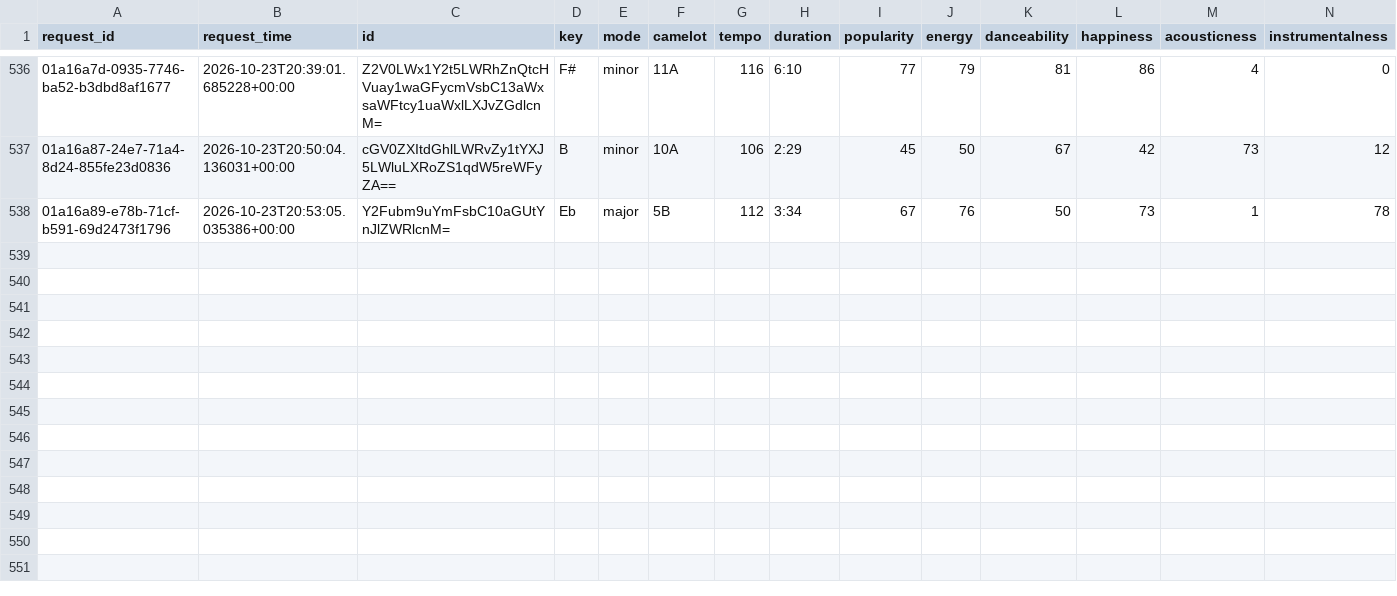
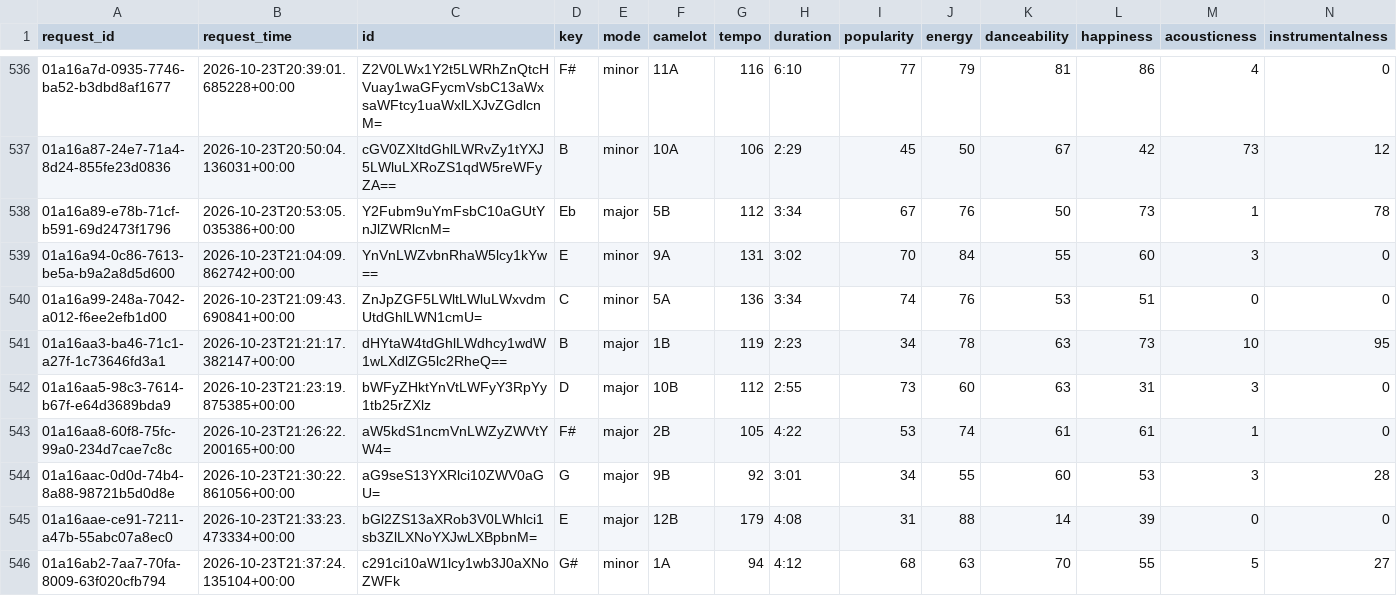
Before and after one commit to jdmremi/kcpr, a CSV file: track_analysis.csv, drawn as a sheet; only a part is shown, gaps mark what is left out; rows hold the shown columns only; the diff names each change by its address in the sheet, - before the commit and + after, or states it on an @@ line.

```diff
--- a/track_analysis.csv
+++ b/track_analysis.csv
+row 539: 01a16a94-0c86-7613-be5a-b9a2a8d5d600 | 2026-10-23T21:04:09.862742+00:00 | YnVnLWZvbnRhaW5lcy1kYw== | E | minor | 9A | 131 | 3:02 | 70 | 84 | 55 | 60 | 3 | 0
+row 540: 01a16a99-248a-7042-a012-f6ee2efb1d00 | 2026-10-23T21:09:43.690841+00:00 | ZnJpZGF5LWltLWluLWxvdmUtdGhlLWN1cmU= | C | minor | 5A | 136 | 3:34 | 74 | 76 | 53 | 51 | 0 | 0
+row 541: 01a16aa3-ba46-71c1-a27f-1c73646fd3a1 | 2026-10-23T21:21:17.382147+00:00 | dHYtaW4tdGhlLWdhcy1wdW1wLXdlZG5lc2RheQ== | B | major | 1B | 119 | 2:23 | 34 | 78 | 63 | 73 | 10 | 95
+row 542: 01a16aa5-98c3-7614-b67f-e64d3689bda9 | 2026-10-23T21:23:19.875385+00:00 | bWFyZHktYnVtLWFyY3RpYy1tb25rZXlz | D | major | 10B | 112 | 2:55 | 73 | 60 | 63 | 31 | 3 | 0
+row 543: 01a16aa8-60f8-75fc-99a0-234d7cae7c8c | 2026-10-23T21:26:22.200165+00:00 | aW5kdS1ncmVnLWZyZWVtYW4= | F# | major | 2B | 105 | 4:22 | 53 | 74 | 61 | 61 | 1 | 0
+row 544: 01a16aac-0d0d-74b4-8a88-98721b5d0d8e | 2026-10-23T21:30:22.861056+00:00 | aG9seS13YXRlci10ZWV0aGU= | G | major | 9B | 92 | 3:01 | 34 | 55 | 60 | 53 | 3 | 28
+row 545: 01a16aae-ce91-7211-a47b-55abc07a8ec0 | 2026-10-23T21:33:23.473334+00:00 | bGl2ZS13aXRob3V0LWhlci1sb3ZlLXNoYXJwLXBpbnM= | E | major | 12B | 179 | 4:08 | 31 | 88 | 14 | 39 | 0 | 0
+row 546: 01a16ab2-7aa7-70fa-8009-63f020cfb794 | 2026-10-23T21:37:24.135104+00:00 | c291ci10aW1lcy1wb3J0aXNoZWFk | G# | minor | 1A | 94 | 4:12 | 68 | 63 | 70 | 55 | 5 | 27
```
Also changed, not shown: now_playing.csv, track_metadata.csv, 1 other file.
